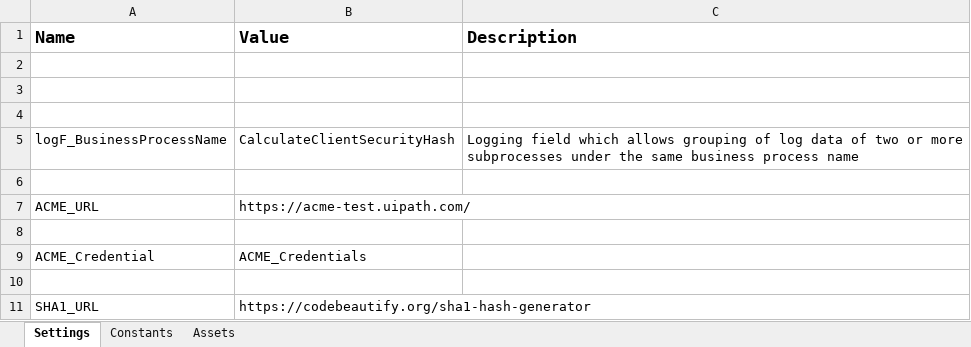
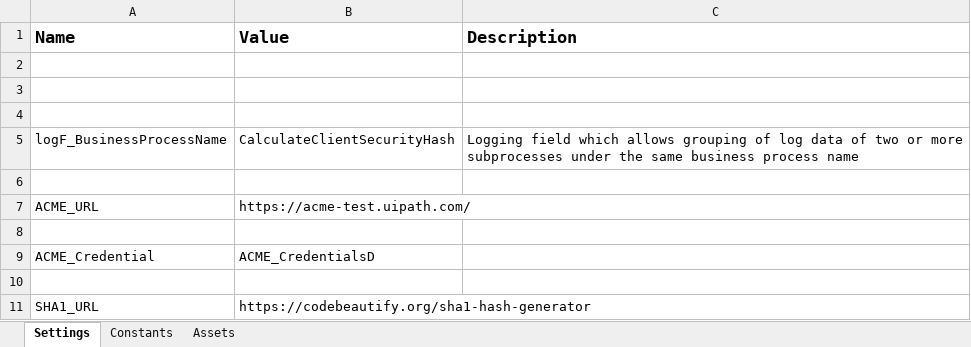
Before and after one commit to DarKovPl/learning-UiPath, an Excel workbook: CalculateClientSecurityHash/Data/Config.xlsx, sheet Settings, drawn as a sheet; values as stored, in another font and other column widths than the file's, no borders; the diff names each change by its address in the sheet, - before the commit and + after, or states it on an @@ line.

Commit message:
CalculateClientSecurityHash is done.

```diff
--- a/CalculateClientSecurityHash/Data/Config.xlsx (sheet Settings)
+++ b/CalculateClientSecurityHash/Data/Config.xlsx (sheet Settings)
-B9 (Value): ACME_Credentials
+B9 (Value): ACME_CredentialsD
```
Also changed, not shown: 37 other files.
